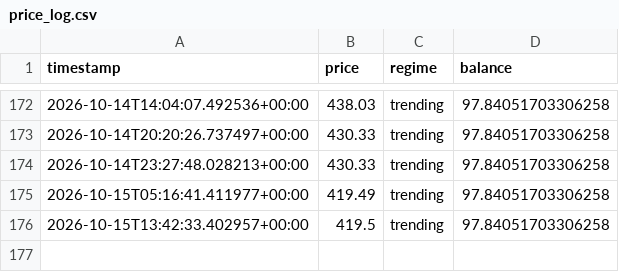
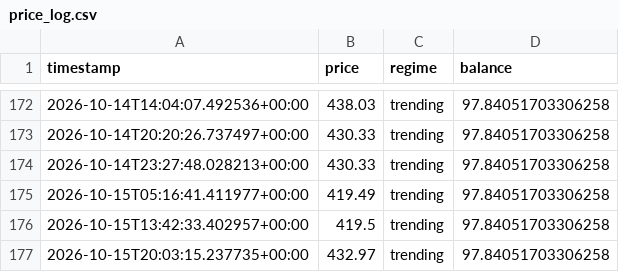
Before and after one commit to Gamaleryani/luno_bot, a CSV file: logs/sol_trend_4h/price_log.csv, drawn as a sheet; only a part is shown, gaps mark what is left out; the diff names each change by its address in the sheet, - before the commit and + after, or states it on an @@ line.

```diff
--- a/logs/sol_trend_4h/price_log.csv
+++ b/logs/sol_trend_4h/price_log.csv
+row 177: 2026-10-15T20:03:15.237735+00:00 | 432.97 | trending | 97.84051703306258
```
Also changed, not shown: 1 other file.
